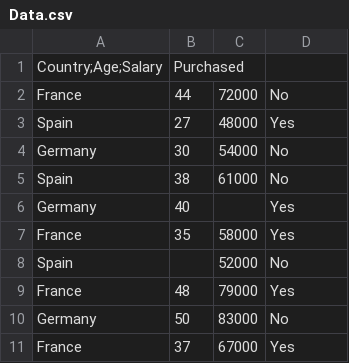
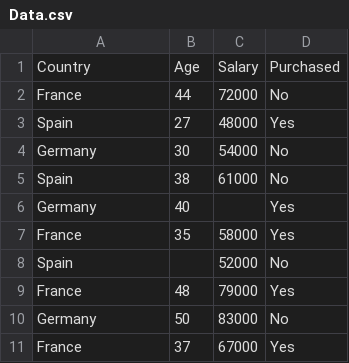
Before and after one commit to AnujaRZade/Datasets, a CSV file: Data.csv, drawn as a sheet.

Commit message:
Update Data.csv

```diff
--- a/Data.csv
+++ b/Data.csv
@@ -1,2 +1,2 @@
-Country;Age;Salary,Purchased
+Country,Age,Salary,Purchased
 France,44,72000,No
```
